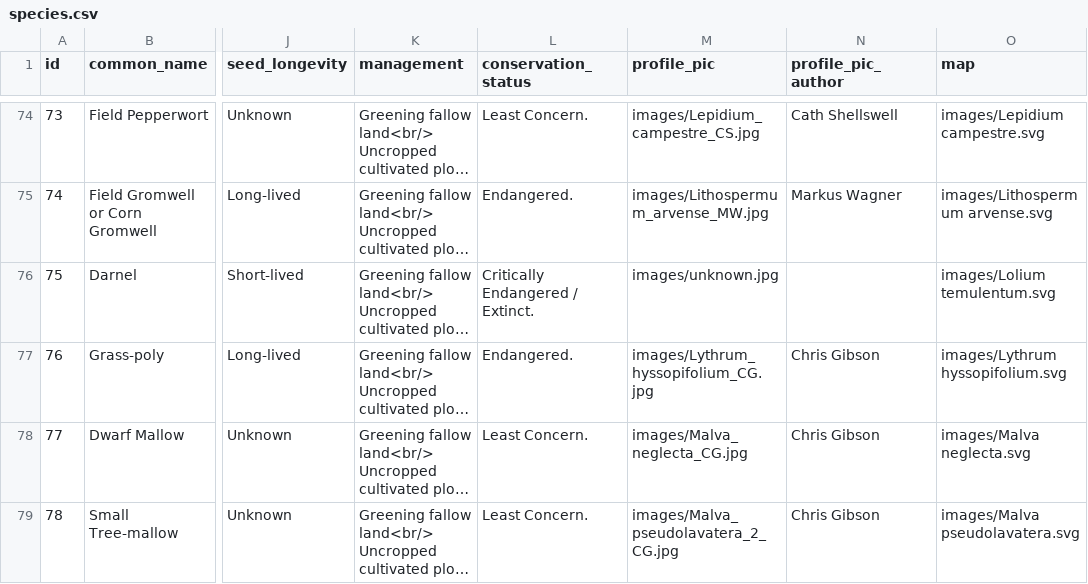
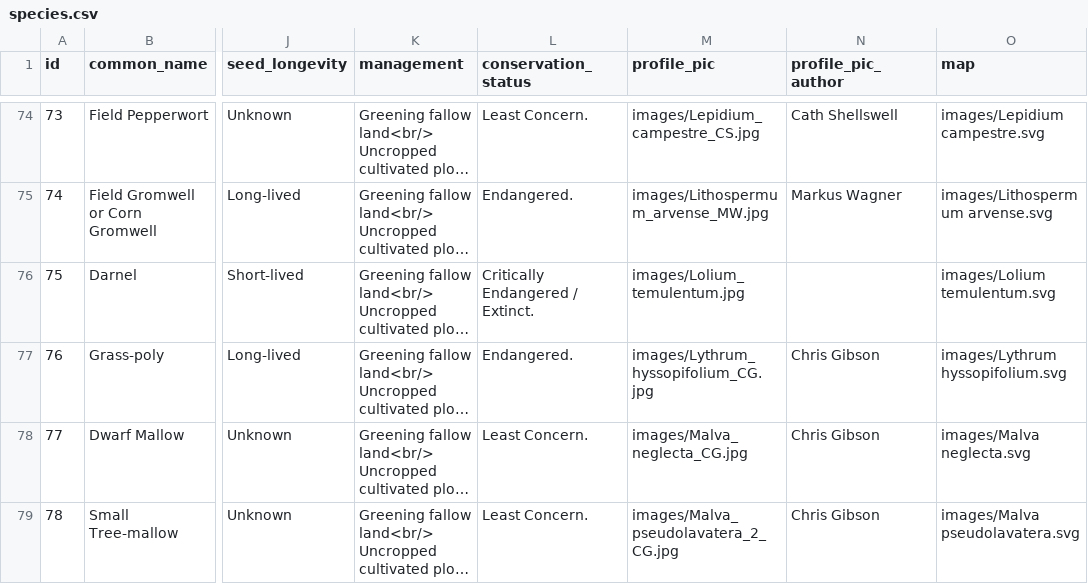
Before and after one commit to NERC-CEH/rare-arable-flowers-app, a CSV file: src/data/raw/species.csv, drawn as a sheet; only a part is shown, gaps mark what is left out; long unchanged cells end in …; the diff covers the shown part only; the diff names each change by its address in the sheet, - before the commit and + after, or states it on an @@ line.

Commit message:
Added few missing profile pictures.

```diff
--- a/src/data/raw/species.csv
+++ b/src/data/raw/species.csv
-M76 (profile_pic): images/unknown.jpg
+M76 (profile_pic): images/Lolium_temulentum.jpg
```
Also changed, not shown: 33 edited cells elsewhere in this file, 1 other file.
